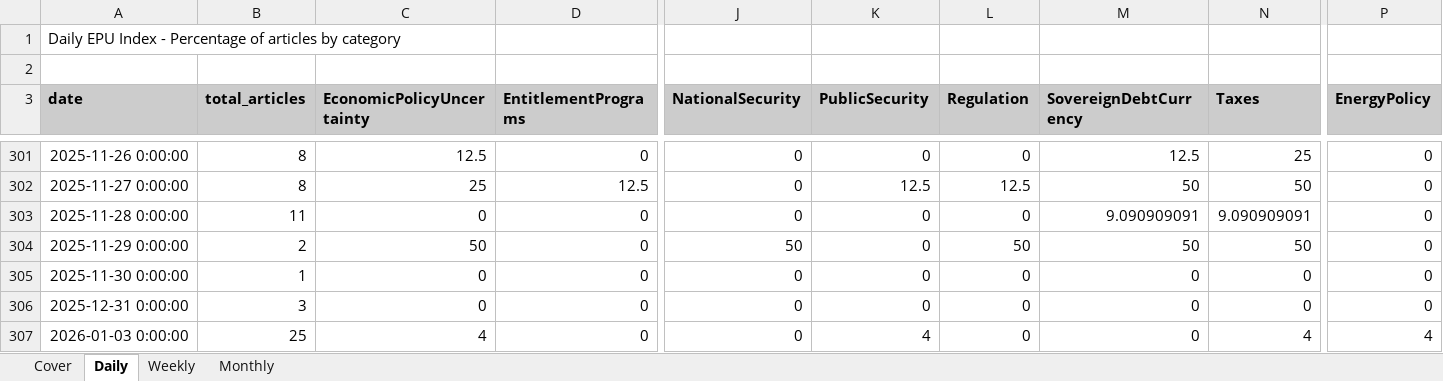
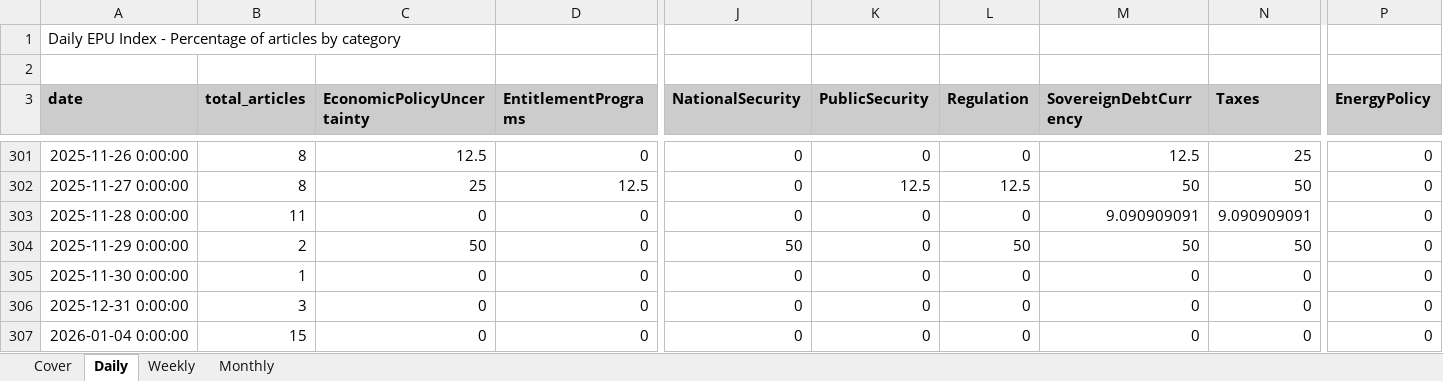
Before and after one commit to adentler1/MonitoringMexico, an Excel workbook: data/epu_news_indices.xlsx, sheet Daily, drawn as a sheet; only a part is shown, gaps mark what is left out; values as stored, in another font and other column widths than the file's, no borders; the diff names each change by its address in the sheet, - before the commit and + after, or states it on an @@ line.

```diff
--- a/data/epu_news_indices.xlsx (sheet Daily)
+++ b/data/epu_news_indices.xlsx (sheet Daily)
-A307 (date): 2026-01-03 0:00:00
+A307 (date): 2026-01-04 0:00:00
-B307 (total_articles): 25
+B307 (total_articles): 15
-C307 (EconomicPolicyUncertainty): 4
+C307 (EconomicPolicyUncertainty): 0
-K307 (PublicSecurity): 4
+K307 (PublicSecurity): 0
-N307 (Taxes): 4
+N307 (Taxes): 0
-P307 (EnergyPolicy): 4
+P307 (EnergyPolicy): 0
```
Also changed, not shown: sheet Monthly, sheet Weekly, sheet Cover.
